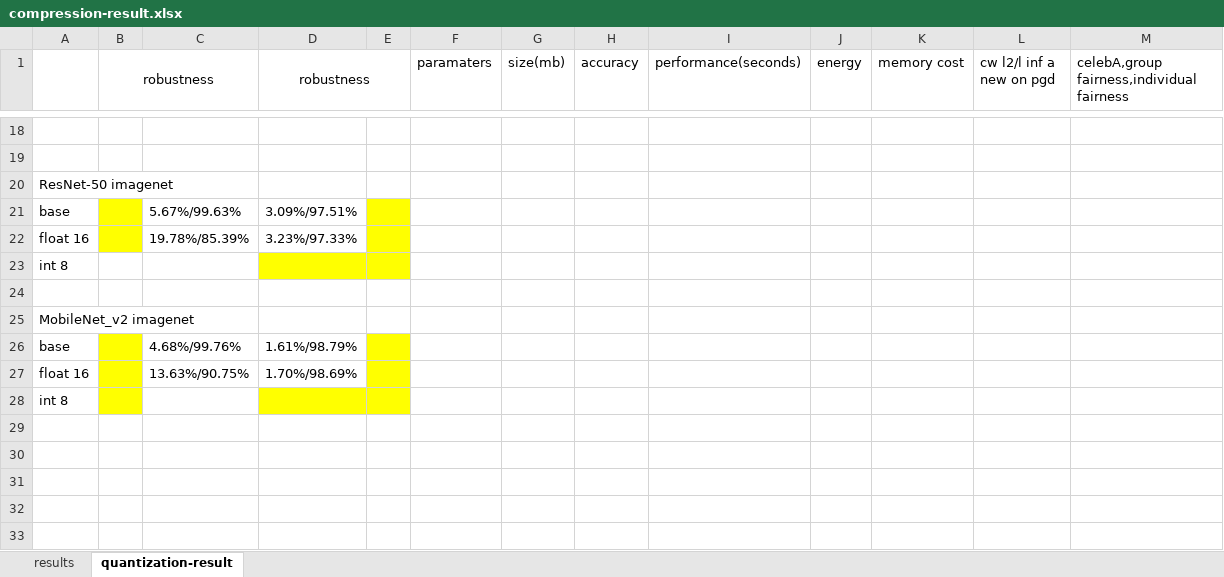
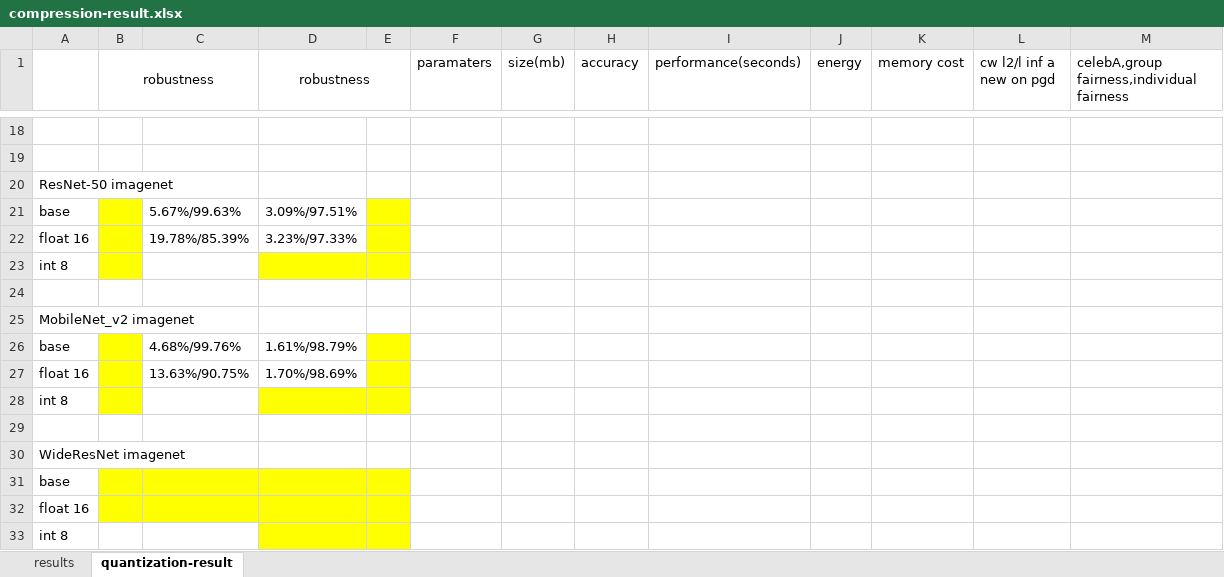
Before and after one commit to Flamexmt/evaluate-project, an Excel workbook: compression-result.xlsx, sheet quantization-result, drawn as a sheet; only a part is shown, gaps mark what is left out; values as stored, in another font and other column widths than the file's, no borders; the diff names each change by its address in the sheet, - before the commit and + after, or states it on an @@ line.

Commit message:
11
11

```diff
--- a/compression-result.xlsx (sheet quantization-result)
+++ b/compression-result.xlsx (sheet quantization-result)
-B23 fill: none
+B23 fill: #FFFF00
+row 29: (empty)
+row 30: WideResNet imagenet
+row 31: base
+row 32: float 16
+row 33: int 8
```
